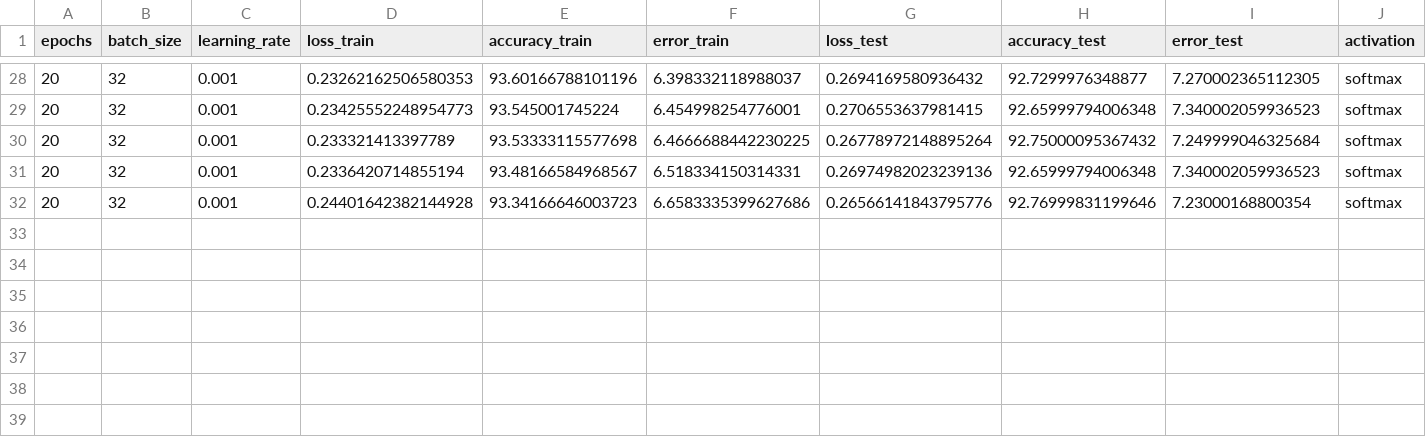
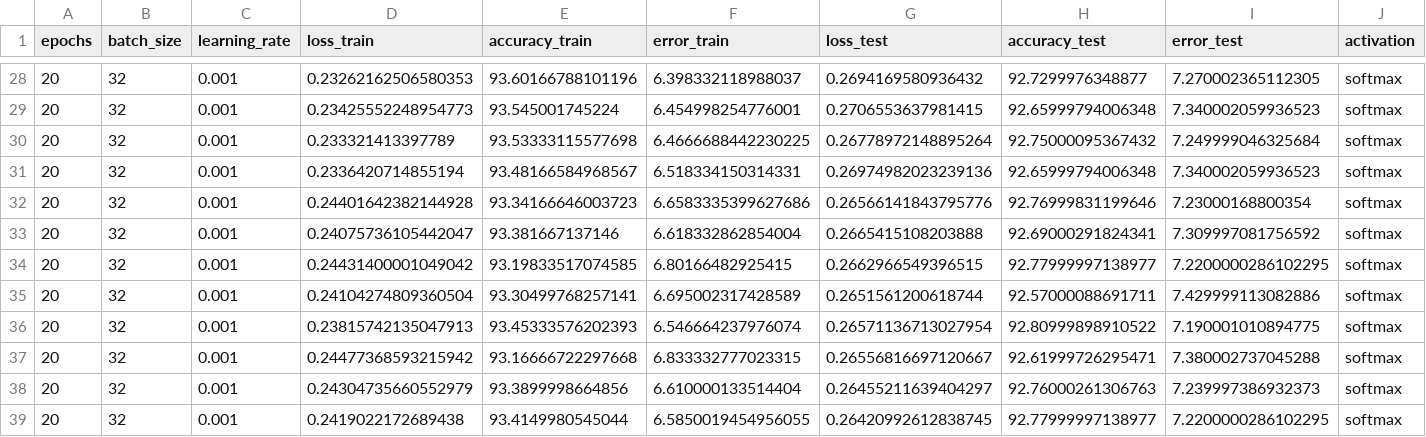
Before and after one commit to AlexColladodev/IC_Practica, a CSV file: resultados_simple.csv, drawn as a sheet; only a part is shown, gaps mark what is left out; rows hold the shown columns only; the diff names each change by its address in the sheet, - before the commit and + after, or states it on an @@ line.

```diff
--- a/resultados_simple.csv
+++ b/resultados_simple.csv
+row 33: 20 | 32 | 0.001 | 0.24075736105442047 | 93.381667137146 | 6.618332862854004 | 0.2665415108203888 | 92.69000291824341 | 7.309997081756592 | softmax
+row 34: 20 | 32 | 0.001 | 0.24431400001049042 | 93.19833517074585 | 6.80166482925415 | 0.2662966549396515 | 92.77999997138977 | 7.2200000286102295 | softmax
+row 35: 20 | 32 | 0.001 | 0.24104274809360504 | 93.30499768257141 | 6.695002317428589 | 0.2651561200618744 | 92.57000088691711 | 7.429999113082886 | softmax
+row 36: 20 | 32 | 0.001 | 0.23815742135047913 | 93.45333576202393 | 6.546664237976074 | 0.26571136713027954 | 92.80999898910522 | 7.190001010894775 | softmax
+row 37: 20 | 32 | 0.001 | 0.24477368593215942 | 93.16666722297668 | 6.833332777023315 | 0.26556816697120667 | 92.61999726295471 | 7.380002737045288 | softmax
+row 38: 20 | 32 | 0.001 | 0.24304735660552979 | 93.3899998664856 | 6.610000133514404 | 0.26455211639404297 | 92.76000261306763 | 7.239997386932373 | softmax
+row 39: 20 | 32 | 0.001 | 0.2419022172689438 | 93.4149980545044 | 6.5850019454956055 | 0.26420992612838745 | 92.77999997138977 | 7.2200000286102295 | softmax
```
Also changed, not shown: resultados_multicapa.csv, 10 other files.
